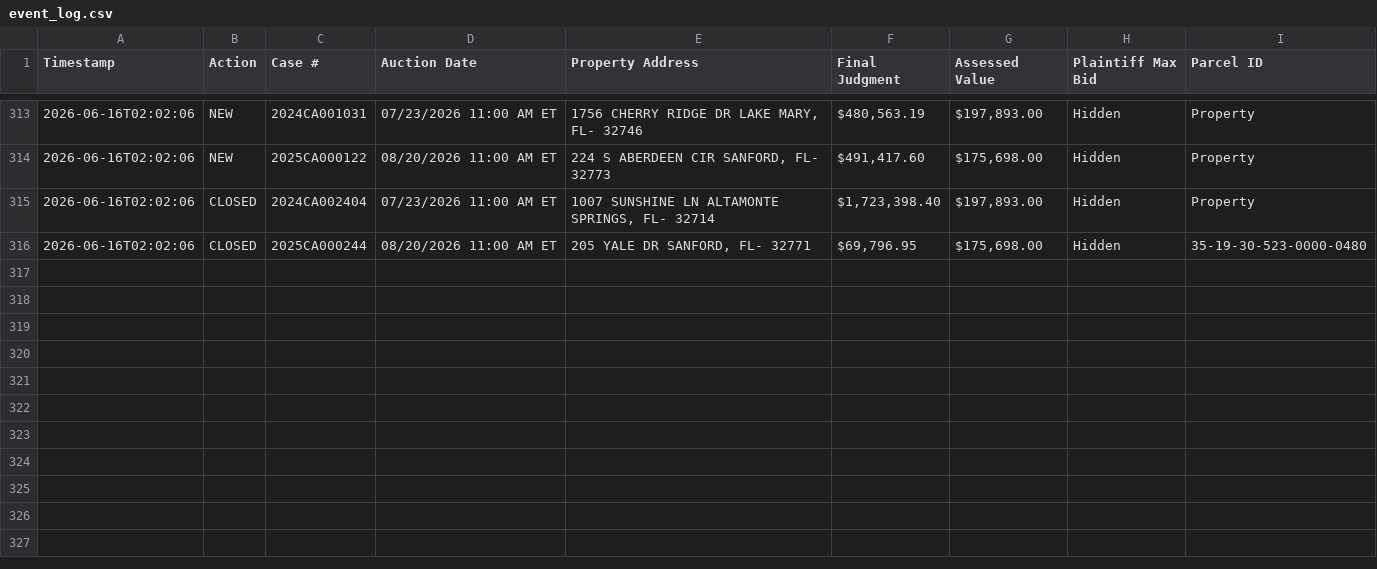
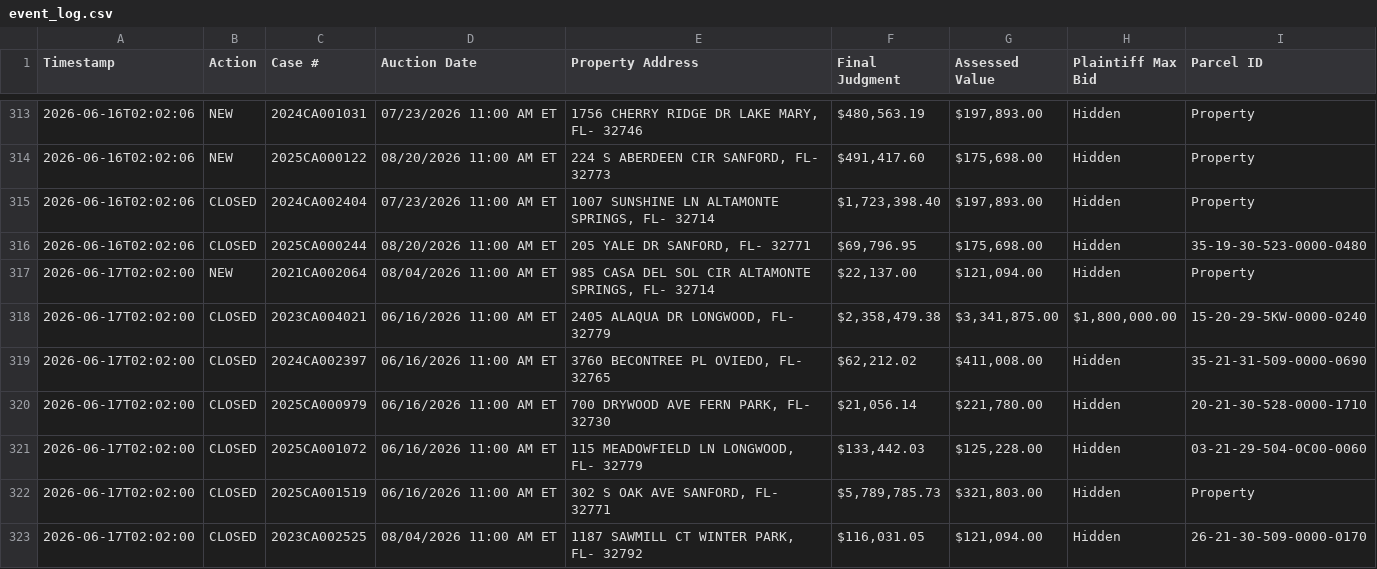
Before and after one commit to figlesias7/realforeclose-seminole, a CSV file: data/event_log.csv, drawn as a sheet; only a part is shown, gaps mark what is left out.

```diff
--- a/data/event_log.csv
+++ b/data/event_log.csv
@@ -316 +316,8 @@ Timestamp,Action,Case #,Auction Date,Property Address,Final Judgment,Assessed Va
 2026-06-16T02:02:06,CLOSED,2025CA000244,08/20/2026 11:00 AM ET,"205 YALE DR SANFORD, FL- 32771","$69,796.95","$175,698.00",Hidden,35-19-30-523-0000-0480
+2026-06-17T02:02:00,NEW,2021CA002064,08/04/2026 11:00 AM ET,"985 CASA DEL SOL CIR ALTAMONTE SPRINGS, FL- 32714","$22,137.00","$121,094.00",Hidden,Property
+2026-06-17T02:02:00,CLOSED,2023CA004021,06/16/2026 11:00 AM ET,"2405 ALAQUA DR LONGWOOD, FL- 32779","$2,358,479.38","$3,341,875.00","$1,800,000.00",15-20-29-5KW-0000-0240
+2026-06-17T02:02:00,CLOSED,2024CA002397,06/16/2026 11:00 AM ET,"3760 BECONTREE PL OVIEDO, FL- 32765","$62,212.02","$411,008.00",Hidden,35-21-31-509-0000-0690
+2026-06-17T02:02:00,CLOSED,2025CA000979,06/16/2026 11:00 AM ET,"700 DRYWOOD AVE FERN PARK, FL- 32730","$21,056.14","$221,780.00",Hidden,20-21-30-528-0000-1710
+2026-06-17T02:02:00,CLOSED,2025CA001072,06/16/2026 11:00 AM ET,"115 MEADOWFIELD LN LONGWOOD, FL- 32779","$133,442.03","$125,228.00",Hidden,03-21-29-504-0C00-0060
+2026-06-17T02:02:00,CLOSED,2025CA001519,06/16/2026 11:00 AM ET,"302 S OAK AVE SANFORD, FL- 32771","$5,789,785.73","$321,803.00",Hidden,Property
+2026-06-17T02:02:00,CLOSED,2023CA002525,08/04/2026 11:00 AM ET,"1187 SAWMILL CT WINTER PARK, FL- 32792","$116,031.05","$121,094.00",Hidden,26-21-30-509-0000-0170
```
Also changed, not shown: data/all_seen.csv, 3 other files.
